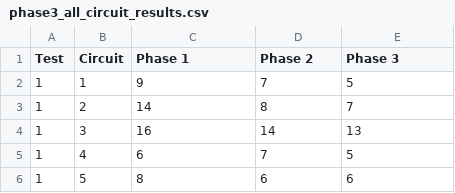
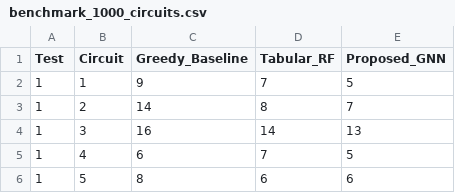
Before and after one commit to Jerielphilly/Predictive-Qubit-Mapping, a CSV file: results/benchmark_1000_circuits.csv (was phase3_all_circuit_results.csv), drawn as a sheet; only a part is shown.

```diff
--- a/phase3_all_circuit_results.csv
+++ b/results/benchmark_1000_circuits.csv
@@ -1,2 +1,2 @@
-Test,Circuit,Phase 1,Phase 2,Phase 3
+Test,Circuit,Greedy_Baseline,Tabular_RF,Proposed_GNN
 1,1,9,7,5
```
Also changed, not shown: results/multitopology_results.csv, 20 other files.
